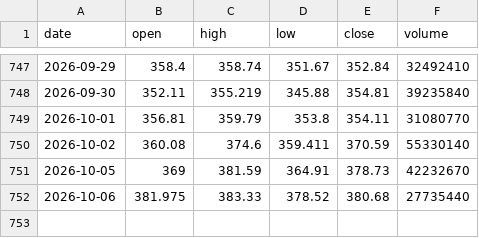
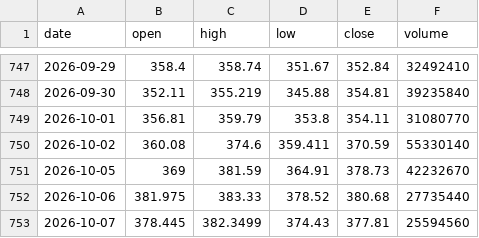
Before and after one commit to kirkwarren/CI_Test, a CSV file: data/TSLA.csv, drawn as a sheet; only a part is shown, gaps mark what is left out.

```diff
--- a/data/TSLA.csv
+++ b/data/TSLA.csv
@@ -752 +752,2 @@ date,open,high,low,close,volume
 2026-10-06,381.975,383.33,378.52,380.68,27735440
+2026-10-07,378.445,382.3499,374.43,377.81,25594560
```
Also changed, not shown: data/GOOGL.csv, data/META.csv, 42 other files.
